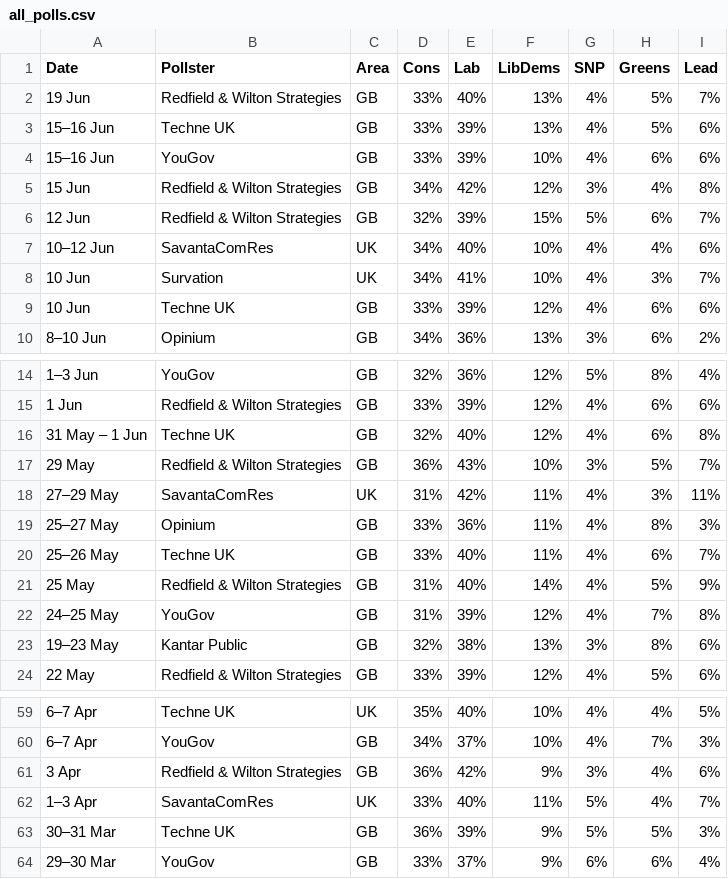
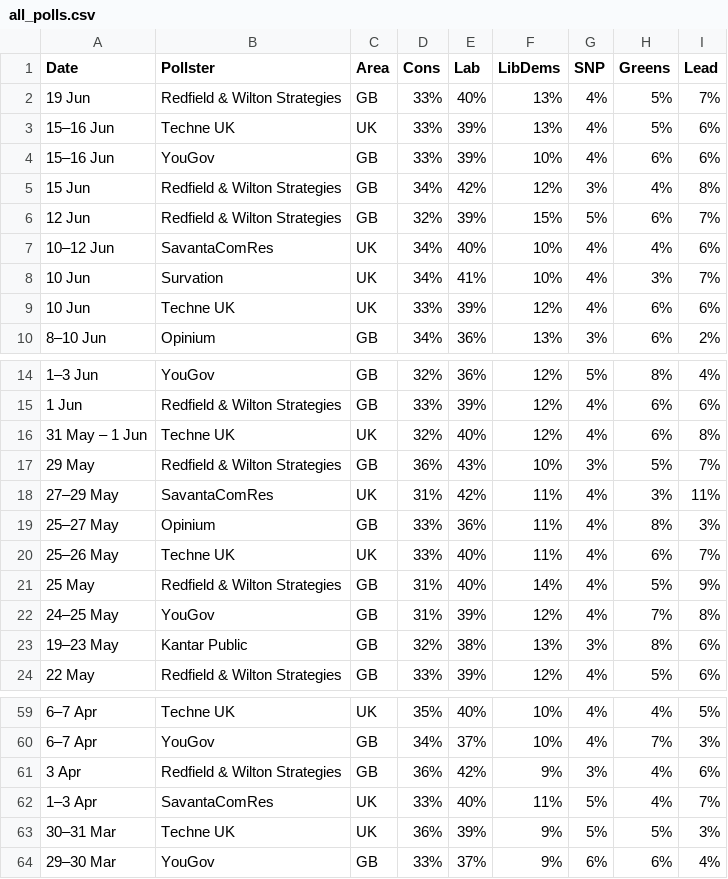
Before and after one commit to jamesstats/United-Kingdom-Opinion-Polls, a CSV file: all_polls.csv, drawn as a sheet; only a part is shown, gaps mark what is left out.

```diff
--- a/all_polls.csv
+++ b/all_polls.csv
@@ -2,3 +2,3 @@ Date,Pollster,Area,Cons,Lab,LibDems,SNP,Greens,Lead
 19 Jun,Redfield & Wilton Strategies,GB,33%,40%,13%,4%,5%,7%
-15–16 Jun,Techne UK,GB,33%,39%,13%,4%,5%,6%
+15–16 Jun,Techne UK,UK,33%,39%,13%,4%,5%,6%
 15–16 Jun,YouGov,GB,33%,39%,10%,4%,6%,6%
@@ -8,3 +8,3 @@ Date,Pollster,Area,Cons,Lab,LibDems,SNP,Greens,Lead
 10 Jun,Survation,UK,34%,41%,10%,4%,3%,7%
-10 Jun,Techne UK,GB,33%,39%,12%,4%,6%,6%
+10 Jun,Techne UK,UK,33%,39%,12%,4%,6%,6%
 8–10 Jun,Opinium,GB,34%,36%,13%,3%,6%,2%
@@ -15,3 +15,3 @@ Date,Pollster,Area,Cons,Lab,LibDems,SNP,Greens,Lead
 1 Jun,Redfield & Wilton Strategies,GB,33%,39%,12%,4%,6%,6%
-31 May – 1 Jun,Techne UK,GB,32%,40%,12%,4%,6%,8%
+31 May – 1 Jun,Techne UK,UK,32%,40%,12%,4%,6%,8%
 29 May,Redfield & Wilton Strategies,GB,36%,43%,10%,3%,5%,7%
@@ -19,3 +19,3 @@ Date,Pollster,Area,Cons,Lab,LibDems,SNP,Greens,Lead
 25–27 May,Opinium,GB,33%,36%,11%,4%,8%,3%
-25–26 May,Techne UK,GB,33%,40%,11%,4%,6%,7%
+25–26 May,Techne UK,UK,33%,40%,11%,4%,6%,7%
 25 May,Redfield & Wilton Strategies,GB,31%,40%,14%,4%,5%,9%
@@ -62,3 +62,3 @@ Date,Pollster,Area,Cons,Lab,LibDems,SNP,Greens,Lead
 1–3 Apr,SavantaComRes,UK,33%,40%,11%,5%,4%,7%
-30–31 Mar,Techne UK,GB,36%,39%,9%,5%,5%,3%
+30–31 Mar,Techne UK,UK,36%,39%,9%,5%,5%,3%
 29–30 Mar,YouGov,GB,33%,37%,9%,6%,6%,4%
```
